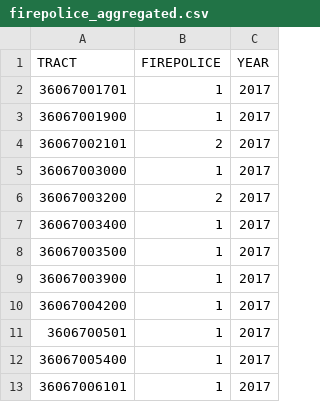
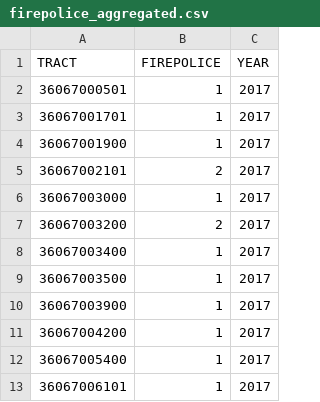
Before and after one commit to lecy/SyracuseLandBank, a CSV file: DATA/AGGREGATED_DATA/firepolice_aggregated.csv, drawn as a sheet; removed rows and columns are numbered as before the commit, all else as after; the diff names each change by its address in the sheet, - before the commit and + after, or states it on an @@ line.

```diff
--- a/DATA/AGGREGATED_DATA/firepolice_aggregated.csv
+++ b/DATA/AGGREGATED_DATA/firepolice_aggregated.csv
+row 2: 36067000501 | 1 | 2017
-row 11: 3606700501 | 1 | 2017
```
Also changed, not shown: DATA/PROCESSED_DATA/firepolice_processed.csv, 6 other files.
